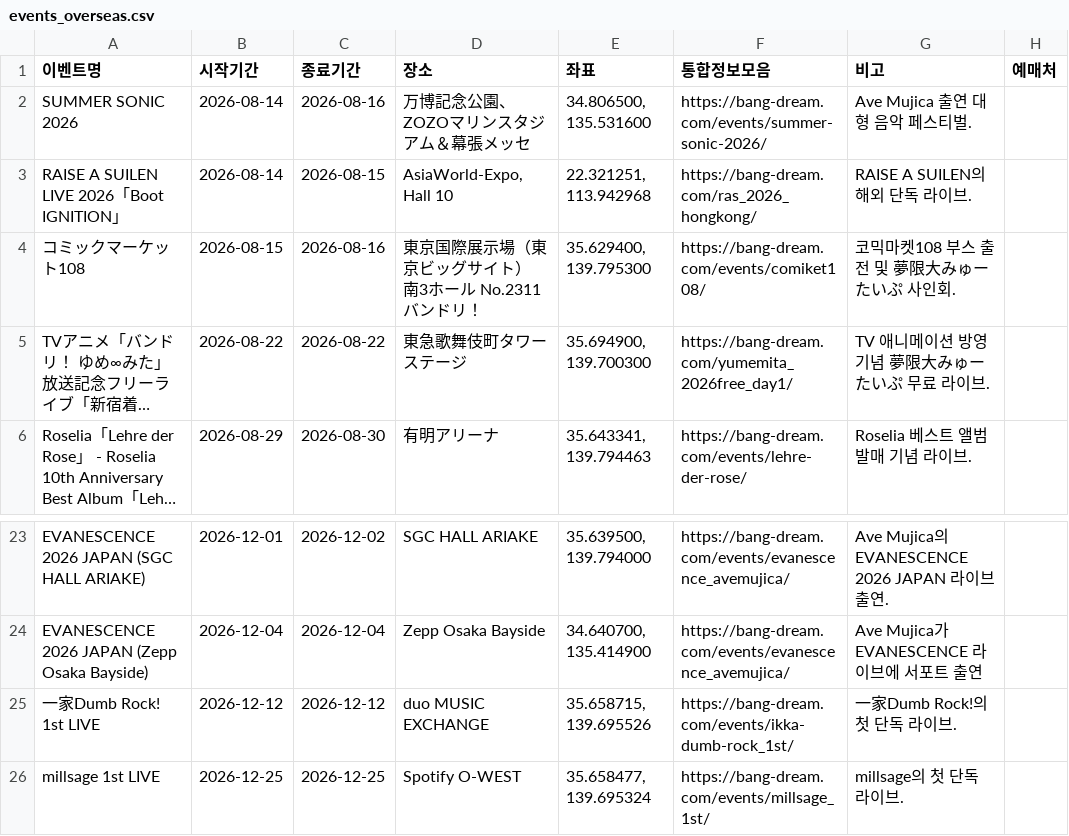
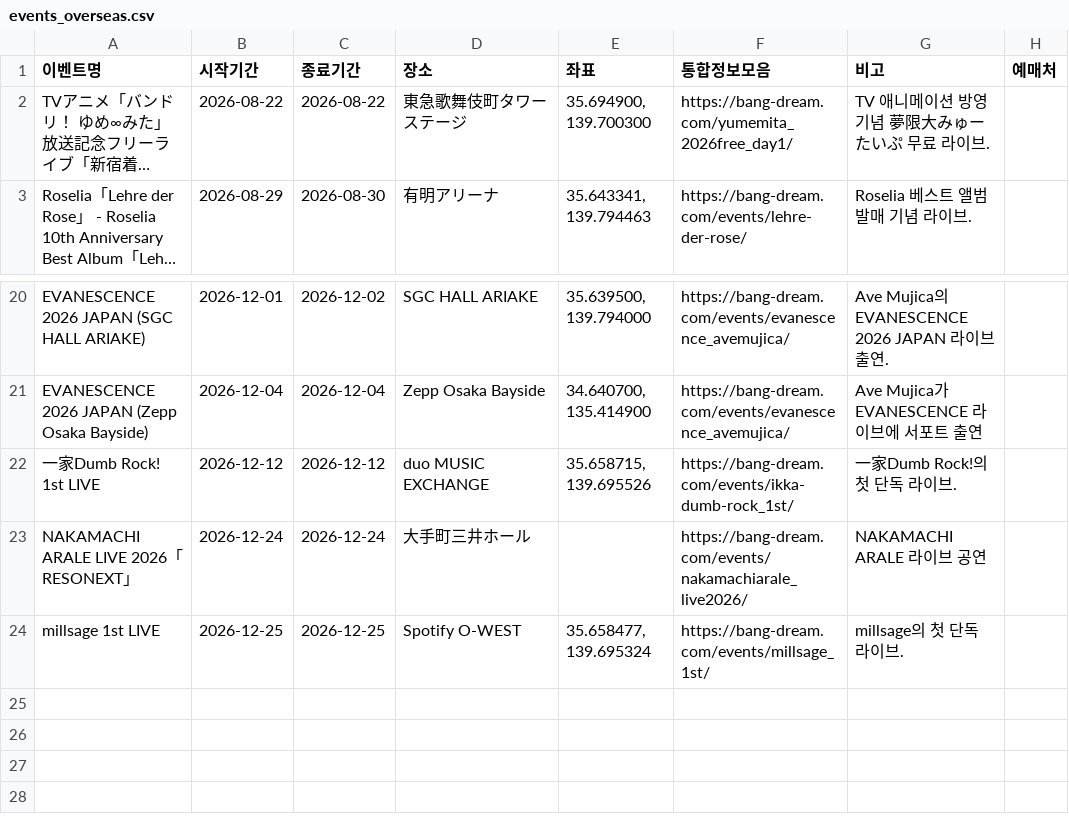
Before and after one commit to bandorigall/bangdream_events.github.io, a CSV file: 해외오프이벤/events_overseas.csv, drawn as a sheet; only a part is shown, gaps mark what is left out; long unchanged cells end in …; removed rows and columns are numbered as before the commit, all else as after; the diff names each change by its address in the sheet, - before the commit and + after, or states it on an @@ line.

```diff
--- a/해외오프이벤/events_overseas.csv
+++ b/해외오프이벤/events_overseas.csv
-row 2: SUMMER SONIC 2026 | 2026-08-14 | 2026-08-16 | 万博記念公園、ZOZOマリンスタジアム＆幕張メッセ | 34.806500, 135.531600 | https://bang-dream.com/events/summer-sonic-2026/ | Ave Mujica 출연 대형 음악 페스티벌.
-row 3: RAISE A SUILEN LIVE 2026「Boot IGNITION」 | 2026-08-14 | 2026-08-15 | AsiaWorld-Expo, Hall 10 | 22.321251, 113.942968 | https://bang-dream.com/ras_2026_hongkong/ | RAISE A SUILEN의 해외 단독 라이브.
-row 4: コミックマーケット108 | 2026-08-15 | 2026-08-16 | 東京国際展示場（東京ビッグサイト） 南3ホール No.2311 バンドリ！ | 35.629400, 139.795300 | https://bang-dream.com/events/comiket108/ | 코믹마켓108 부스 출전 및 夢限大みゅーたいぷ 사인회.
+row 23: NAKAMACHI ARALE LIVE 2026「RESONEXT」 | 2026-12-24 | 2026-12-24 | 大手町三井ホール |  | https://bang-dream.com/events/nakamachiarale_live2026/ | NAKAMACHI ARALE 라이브 공연
```
Also changed, not shown: 4 other files.
